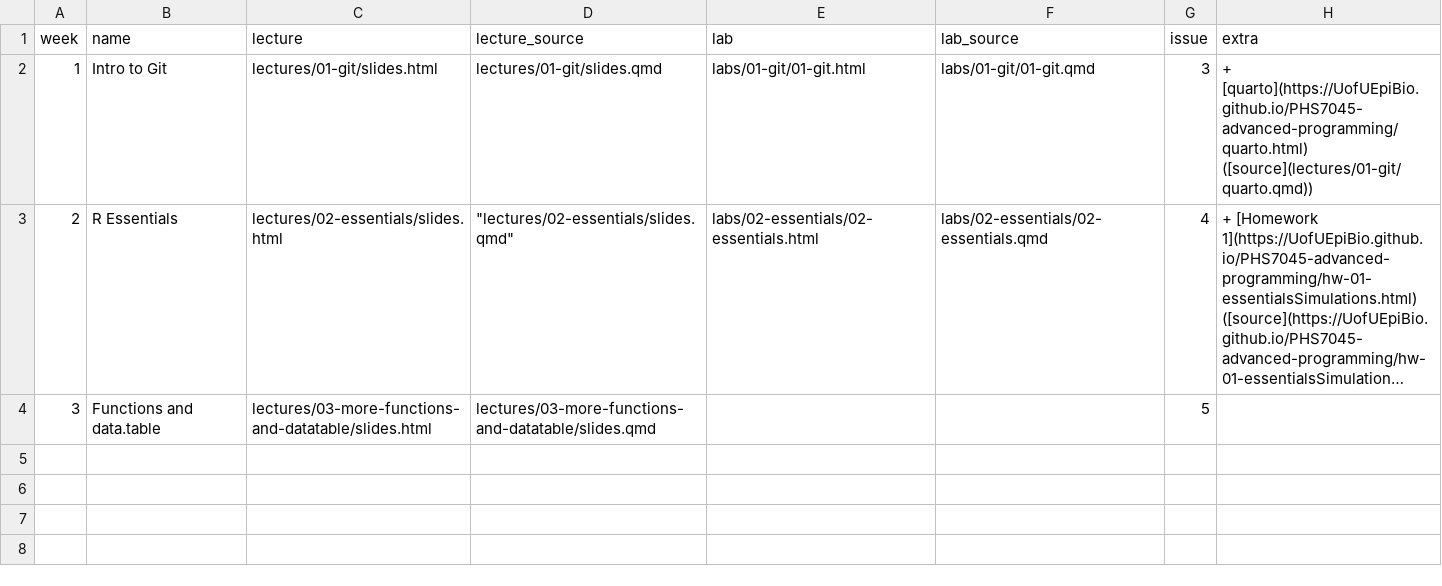
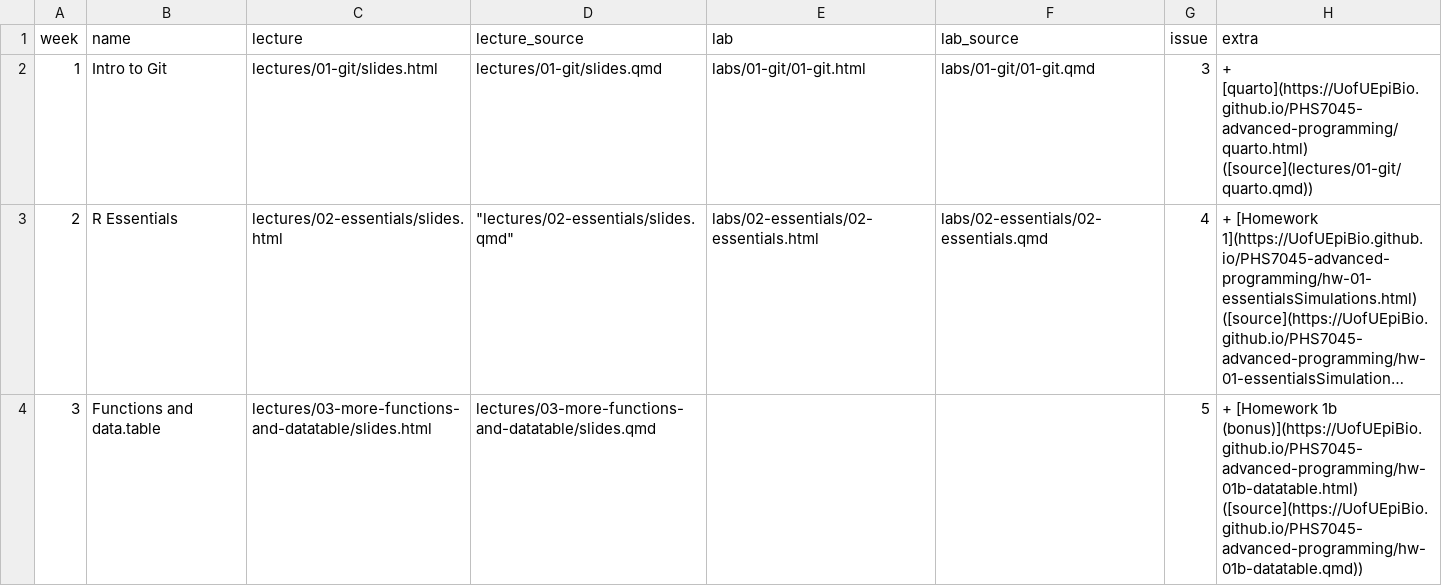
Before and after one commit to UofUEpiBio/PHS7045-advanced-programming, a CSV file: pages.csv, drawn as a sheet; long unchanged cells end in …; the diff names each change by its address in the sheet, - before the commit and + after, or states it on an @@ line.

Commit message:
Uploading HW 1b (bonus) cc @UofUEpiBio/phs7045-2023 https://github.com/UofUEpiBio/PHS7045-advanced-programming/issues/6

```diff
--- a/pages.csv
+++ b/pages.csv
-H4 (extra): (empty)
+H4 (extra): + [Homework 1b (bonus)](https://UofUEpiBio.github.io/PHS7045-advanced-programming/hw-01b-datatable.html) ([source](https://UofUEpiBio.github.io/PHS7045-advanced-programming/hw-01b-datatable.qmd))
```
Also changed, not shown: 4 other files.
